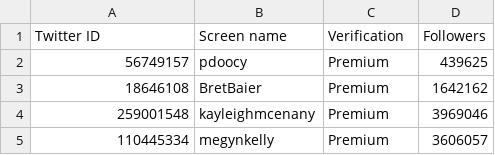
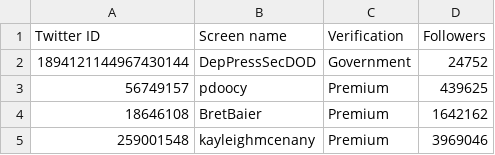
Before and after one commit to travisbrown/fashfollows, a CSV file: data/current/1518709627927633920.csv, drawn as a sheet; only a part is shown; the shorter side is filled out with more unchanged rows.

```diff
--- a/data/current/1518709627927633920.csv
+++ b/data/current/1518709627927633920.csv
@@ -1,2 +1,3 @@
 Twitter ID,Screen name,Verification,Followers
+1894121144967430144,DepPressSecDOD,Government,24752
 56749157,pdoocy,Premium,439625
```
Also changed, not shown: data/changes/2025-03.csv, data/current/1201670995435646976.csv, 16 other files.
